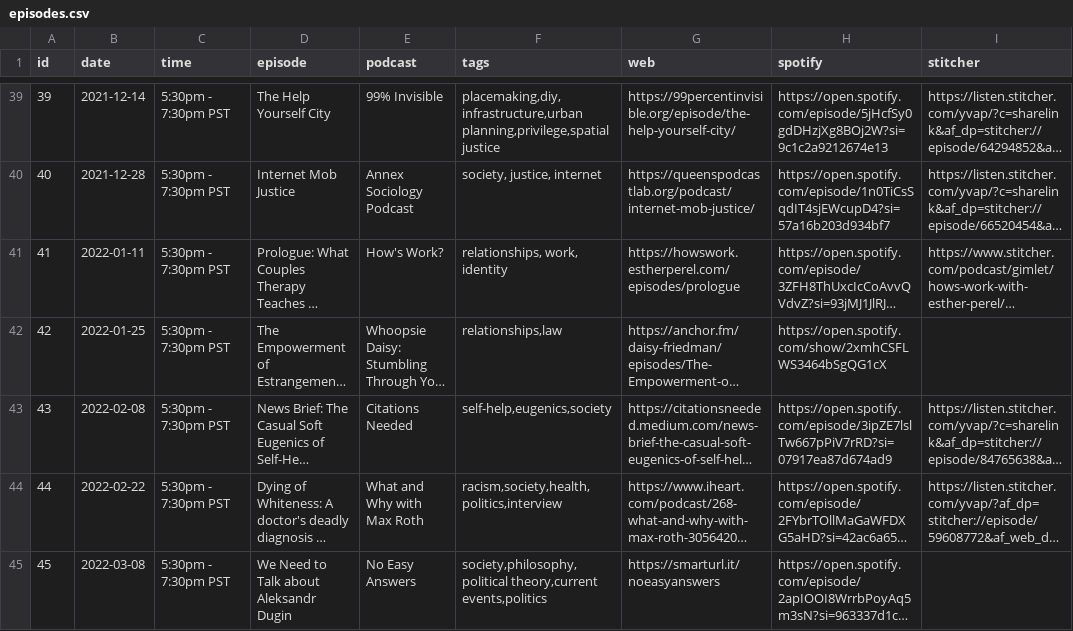
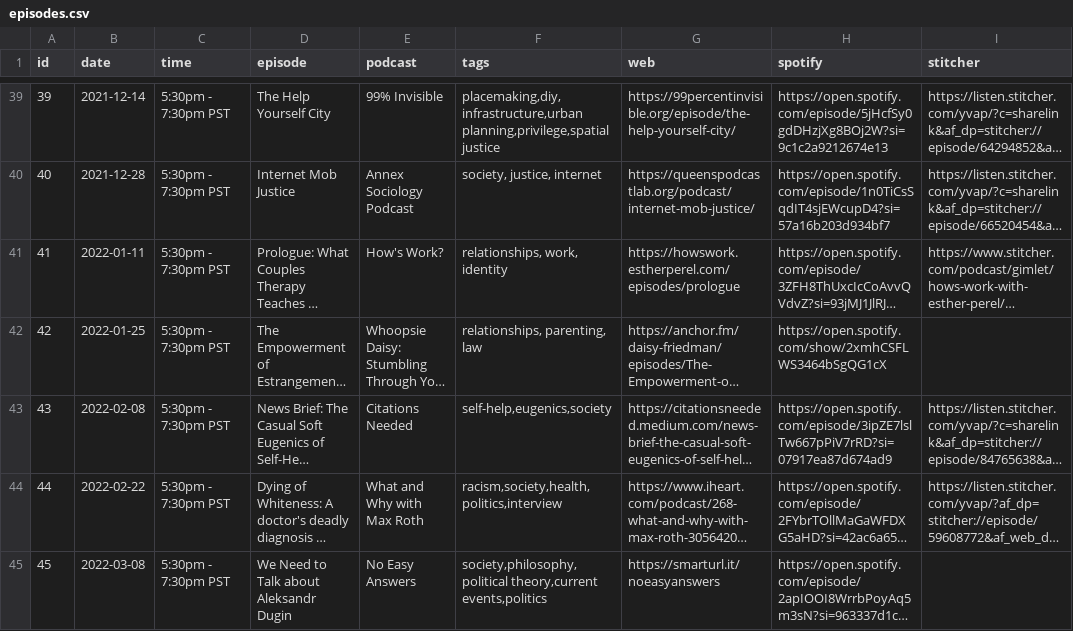
Before and after one commit to froseph/friday-podcast-club, a CSV file: episodes.csv, drawn as a sheet; only a part is shown, gaps mark what is left out; long unchanged cells end in …; the diff covers the shown part only; the diff names each change by its address in the sheet, - before the commit and + after, or states it on an @@ line.

```diff
--- a/episodes.csv
+++ b/episodes.csv
-F42 (tags): relationships,law
+F42 (tags): relationships, parenting, law
```
Also changed, not shown: 1 added row elsewhere in this file, 2 other files.
